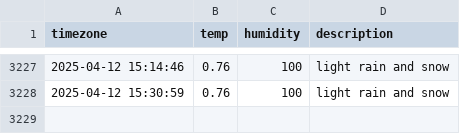
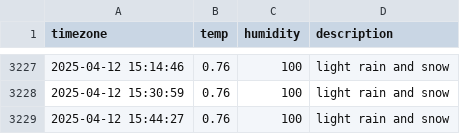
Before and after one commit to woohyukleee/seoul_weather, a CSV file: seoul_weather.csv, drawn as a sheet; only a part is shown, gaps mark what is left out; the diff names each change by its address in the sheet, - before the commit and + after, or states it on an @@ line.

```diff
--- a/seoul_weather.csv
+++ b/seoul_weather.csv
+row 3229: 2025-04-12 15:44:27 | 0.76 | 100 | light rain and snow
```
